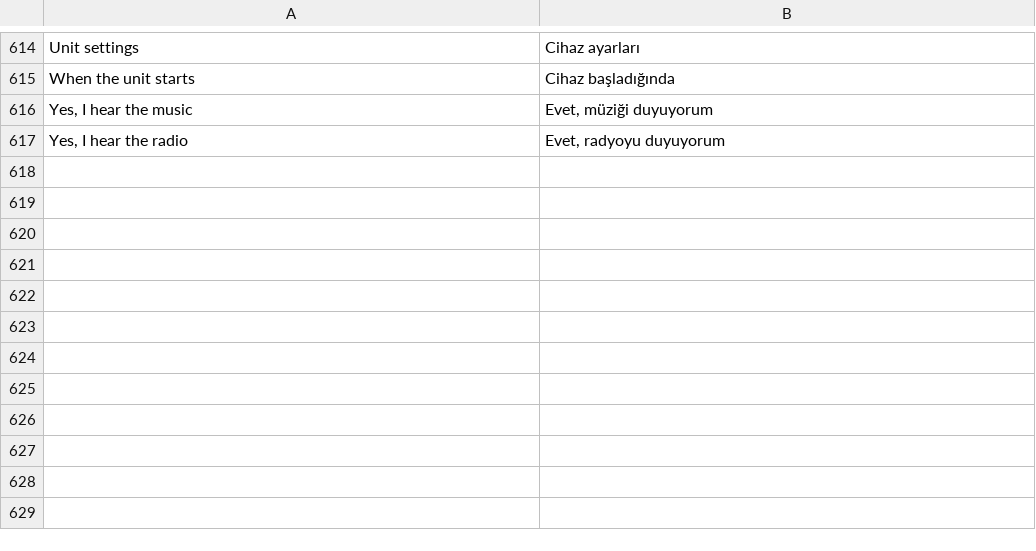
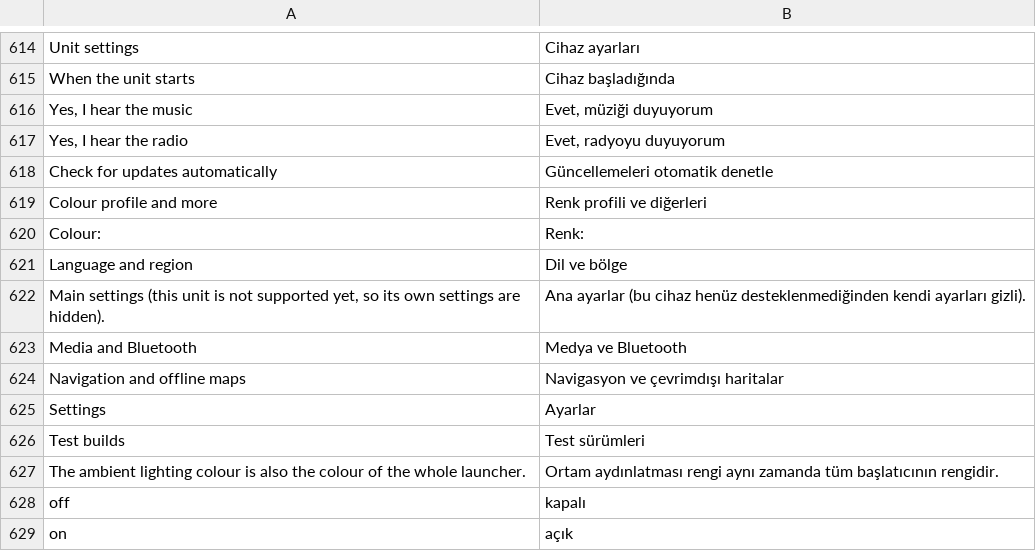
Before and after one commit to LazarC11/TheCarLauncher, a TSV file: app/src/main/assets/lang/tr.tsv, drawn as a sheet; only a part is shown, gaps mark what is left out.

```diff
--- a/app/src/main/assets/lang/tr.tsv
+++ b/app/src/main/assets/lang/tr.tsv
@@ -617 +617,13 @@ Yes, I hear the music	Evet, müziği duyuyorum
 Yes, I hear the radio	Evet, radyoyu duyuyorum
+Check for updates automatically	Güncellemeleri otomatik denetle
+Colour profile and more	Renk profili ve diğerleri
+Colour: 	Renk:
+Language and region	Dil ve bölge
+Main settings (this unit is not supported yet, so its own settings are hidden).	Ana ayarlar (bu cihaz henüz desteklenmediğinden kendi ayarları gizli).
+Media and Bluetooth	Medya ve Bluetooth
+Navigation and offline maps	Navigasyon ve çevrimdışı haritalar
+Settings	Ayarlar
+Test builds	Test sürümleri
+The ambient lighting colour is also the colour of the whole launcher.	Ortam aydınlatması rengi aynı zamanda tüm başlatıcının rengidir.
+off	kapalı
+on	açık
```
Also changed, not shown: app/src/main/assets/lang/pl.tsv, 5 other files.
